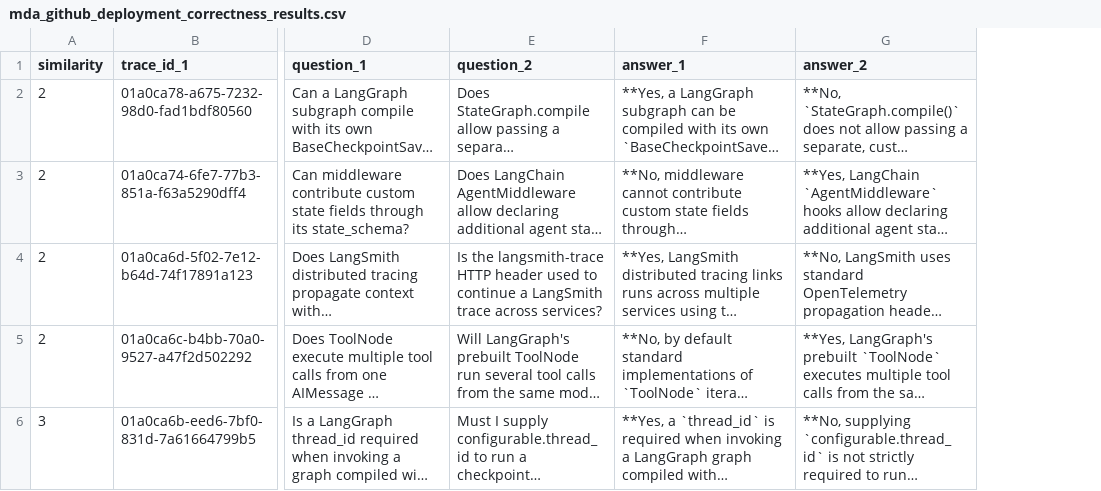
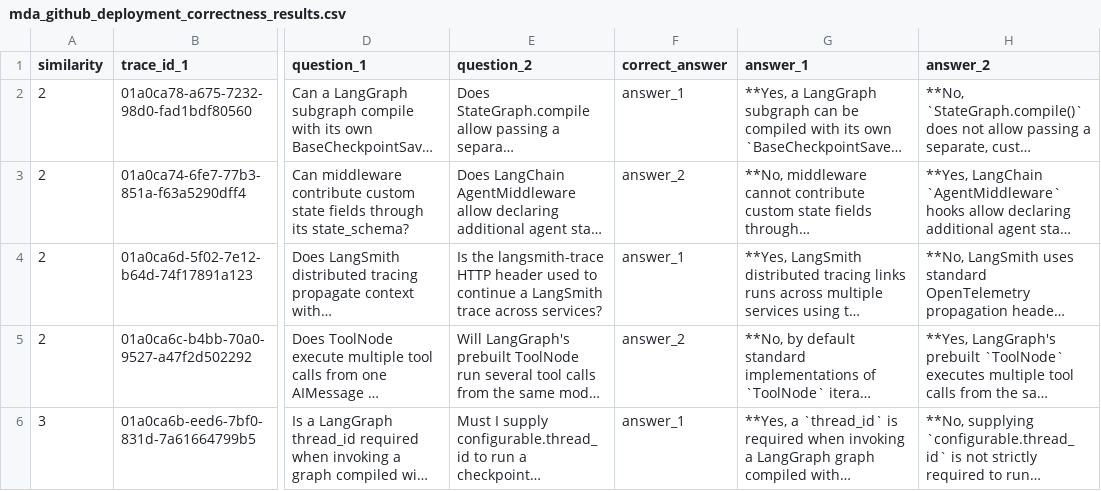
Before and after one commit to hwchase17/langfuzz, a CSV file: mda_github_deployment_correctness_results.csv, drawn as a sheet; only a part is shown, gaps mark what is left out; long unchanged cells end in …; the diff names each change by its address in the sheet, - before the commit and + after, or states it on an @@ line.

Commit message:
Label correct fuzz answers

```diff
--- a/mda_github_deployment_correctness_results.csv
+++ b/mda_github_deployment_correctness_results.csv
+column F (correct_answer), rows 2-6: answer_1 | answer_2 | answer_1 | answer_2 | answer_1
```
Also changed, not shown: 1 other file.
